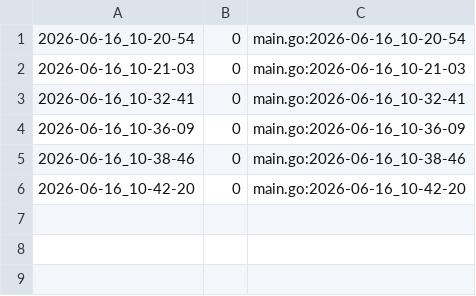
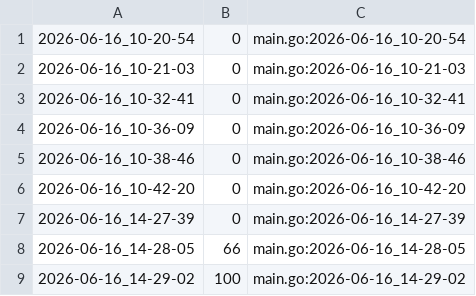
Before and after one commit to qxcode-course/ed-ter-bloco-a-KauanJDev, a CSV file: .tko/track/ed@bst_serial/track.csv, drawn as a sheet; the diff names each change by its address in the sheet, - before the commit and + after, or states it on an @@ line.

```diff
--- a/.tko/track/ed@bst_serial/track.csv
+++ b/.tko/track/ed@bst_serial/track.csv
+row 7: 2026-06-16_14-27-39 | 0 | main.go:2026-06-16_14-27-39
+row 8: 2026-06-16_14-28-05 | 66 | main.go:2026-06-16_14-28-05
+row 9: 2026-06-16_14-29-02 | 100 | main.go:2026-06-16_14-29-02
```
Also changed, not shown: 6 other files.
